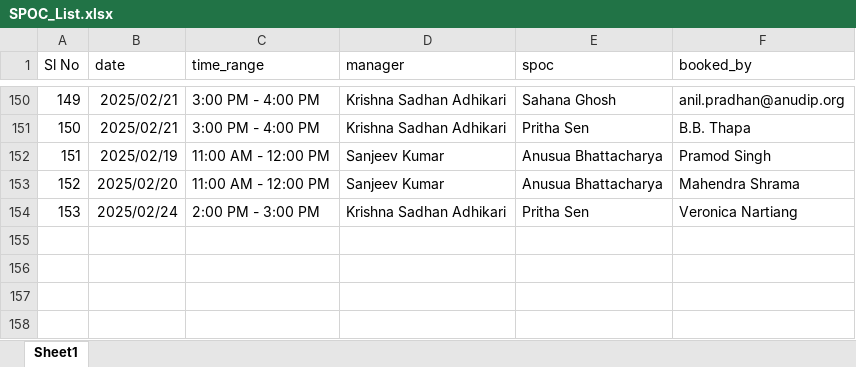
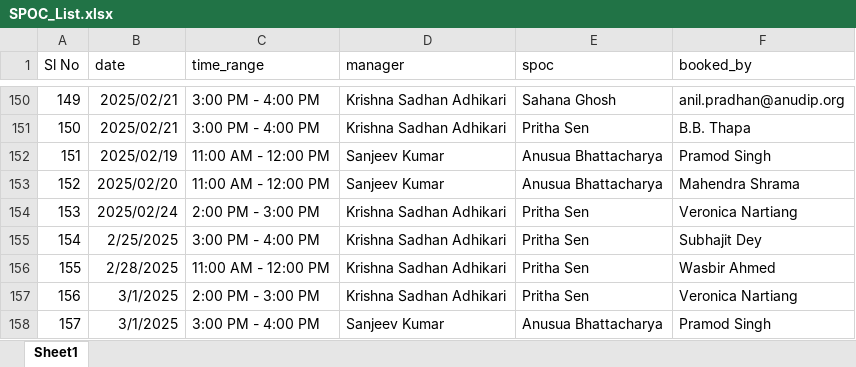
Before and after one commit to nibedanbhattacharjee97/slbook, an Excel workbook: SPOC_List.xlsx, sheet Sheet1, drawn as a sheet; only a part is shown, gaps mark what is left out; values as stored, in another font and other column widths than the file's, no borders; the diff names each change by its address in the sheet, - before the commit and + after, or states it on an @@ line.

Commit message:
new

```diff
--- a/SPOC_List.xlsx (sheet Sheet1)
+++ b/SPOC_List.xlsx (sheet Sheet1)
+row 155: 154 | 2/25/2025 | 3:00 PM - 4:00 PM | Krishna Sadhan Adhikari | Pritha Sen | Subhajit Dey
+row 156: 155 | 2/28/2025 | 11:00 AM - 12:00 PM | Krishna Sadhan Adhikari | Pritha Sen | Wasbir Ahmed
+row 157: 156 | 3/1/2025 | 2:00 PM - 3:00 PM | Krishna Sadhan Adhikari | Pritha Sen | Veronica Nartiang
+row 158: 157 | 3/1/2025 | 3:00 PM - 4:00 PM | Sanjeev Kumar | Anusua Bhattacharya | Pramod Singh
```
